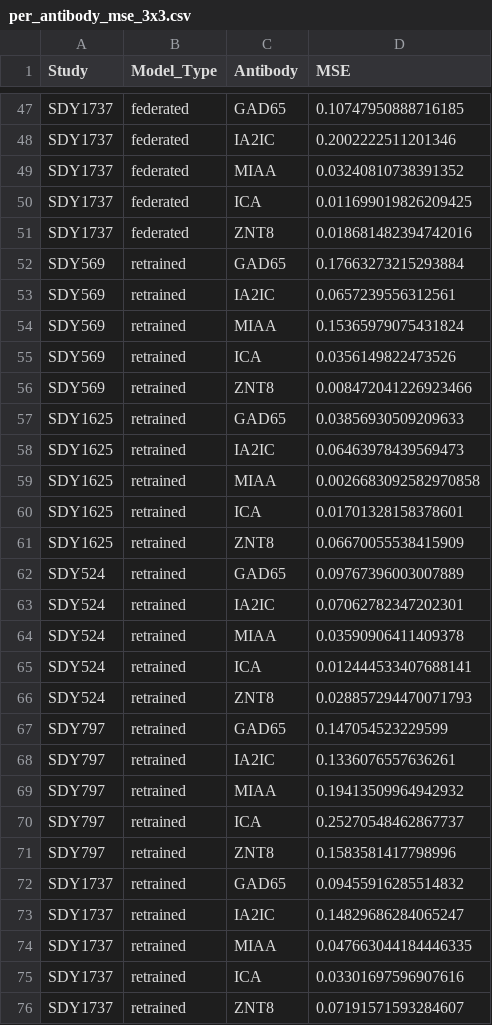
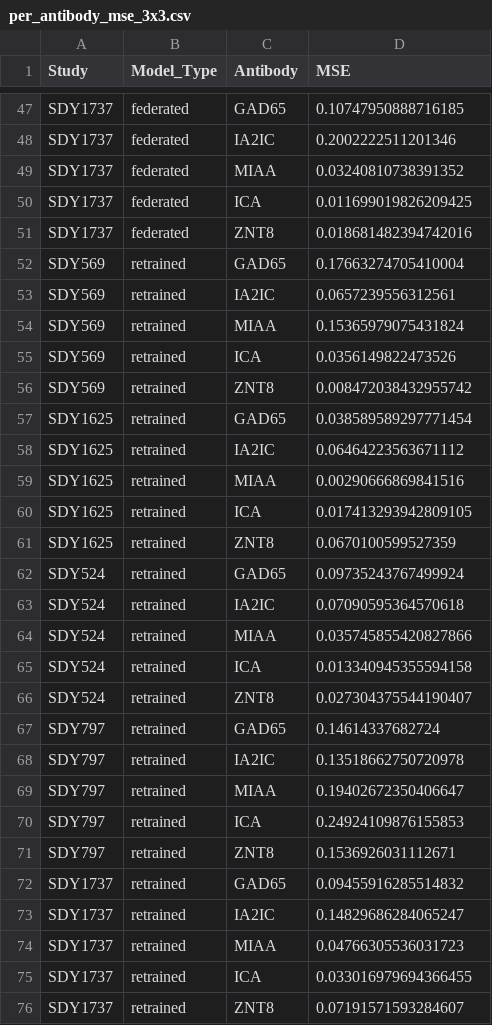
Before and after one commit to NIH-NLM/oadr-autoantibody, a CSV file: results/per_antibody_mse_3x3.csv, drawn as a sheet; only a part is shown, gaps mark what is left out.

```diff
--- a/results/per_antibody_mse_3x3.csv
+++ b/results/per_antibody_mse_3x3.csv
@@ -51,3 +51,3 @@ SDY1737,federated,ICA,0.011699019826209425
 SDY1737,federated,ZNT8,0.018681482394742016
-SDY569,retrained,GAD65,0.17663273215293884
+SDY569,retrained,GAD65,0.17663274705410004
 SDY569,retrained,IA2IC,0.0657239556312561
@@ -55,22 +55,22 @@ SDY569,retrained,MIAA,0.15365979075431824
 SDY569,retrained,ICA,0.0356149822473526
-SDY569,retrained,ZNT8,0.008472041226923466
-SDY1625,retrained,GAD65,0.03856930509209633
-SDY1625,retrained,IA2IC,0.06463978439569473
-SDY1625,retrained,MIAA,0.0026683092582970858
-SDY1625,retrained,ICA,0.01701328158378601
-SDY1625,retrained,ZNT8,0.06670055538415909
-SDY524,retrained,GAD65,0.09767396003007889
-SDY524,retrained,IA2IC,0.07062782347202301
-SDY524,retrained,MIAA,0.03590906411409378
-SDY524,retrained,ICA,0.012444533407688141
-SDY524,retrained,ZNT8,0.028857294470071793
-SDY797,retrained,GAD65,0.147054523229599
-SDY797,retrained,IA2IC,0.1336076557636261
-SDY797,retrained,MIAA,0.19413509964942932
-SDY797,retrained,ICA,0.25270548462867737
-SDY797,retrained,ZNT8,0.1583581417798996
+SDY569,retrained,ZNT8,0.008472038432955742
+SDY1625,retrained,GAD65,0.038589589297771454
+SDY1625,retrained,IA2IC,0.06464223563671112
+SDY1625,retrained,MIAA,0.00290666869841516
+SDY1625,retrained,ICA,0.017413293942809105
+SDY1625,retrained,ZNT8,0.0670100599527359
+SDY524,retrained,GAD65,0.09735243767499924
+SDY524,retrained,IA2IC,0.07090595364570618
+SDY524,retrained,MIAA,0.035745855420827866
+SDY524,retrained,ICA,0.013340945355594158
+SDY524,retrained,ZNT8,0.027304375544190407
+SDY797,retrained,GAD65,0.14614337682724
+SDY797,retrained,IA2IC,0.13518662750720978
+SDY797,retrained,MIAA,0.19402672350406647
+SDY797,retrained,ICA,0.24924109876155853
+SDY797,retrained,ZNT8,0.1536926031112671
 SDY1737,retrained,GAD65,0.09455916285514832
 SDY1737,retrained,IA2IC,0.14829686284065247
-SDY1737,retrained,MIAA,0.047663044184446335
-SDY1737,retrained,ICA,0.03301697596907616
+SDY1737,retrained,MIAA,0.04766305536031723
+SDY1737,retrained,ICA,0.033016979694366455
 SDY1737,retrained,ZNT8,0.07191571593284607
```
Also changed, not shown: results/mse_summary_local_vs_federated.csv, results/per_antibody_mse_with_iqr.csv, 14 other files.
